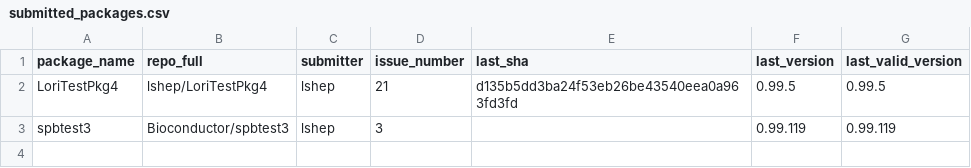
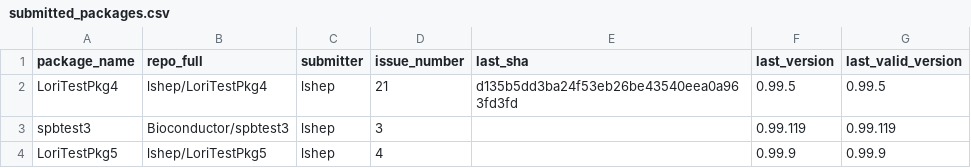
Before and after one commit to lshep/BiocContributionsTesting, a CSV file: submissions/submitted_packages.csv, drawn as a sheet; the diff names each change by its address in the sheet, - before the commit and + after, or states it on an @@ line.

Commit message:
Record submission of LoriTestPkg5 by lshep (issue #4)

```diff
--- a/submissions/submitted_packages.csv
+++ b/submissions/submitted_packages.csv
+row 4: LoriTestPkg5 | lshep/LoriTestPkg5 | lshep | 4 |  | 0.99.9 | 0.99.9
```
